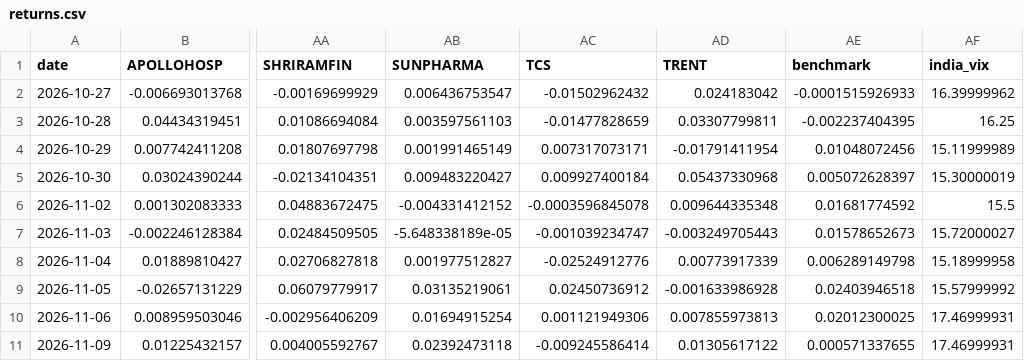
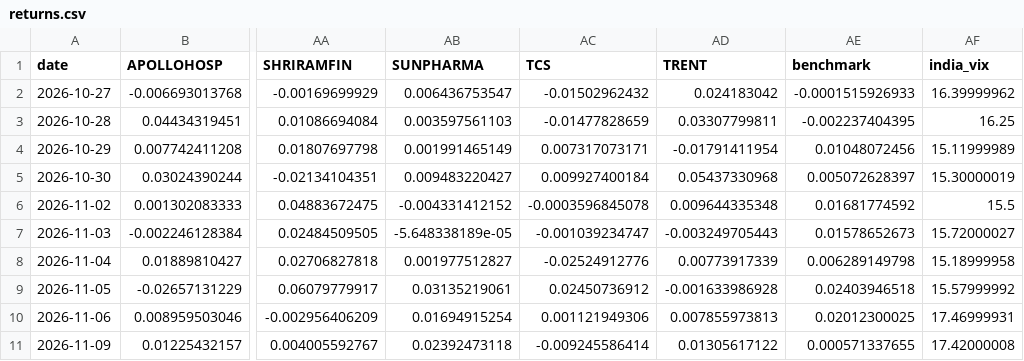
Before and after one commit to khatuaryan10-ops/nifty50-portfolio-risk-models, a CSV file: data/returns.csv, drawn as a sheet; only a part is shown, gaps mark what is left out; the diff names each change by its address in the sheet, - before the commit and + after, or states it on an @@ line.

```diff
--- a/data/returns.csv
+++ b/data/returns.csv
-AF11 (india_vix): 17.46999931
+AF11 (india_vix): 17.42000008
```
Also changed, not shown: data/job_log.csv, data/prices_raw.csv, 3 other files.
